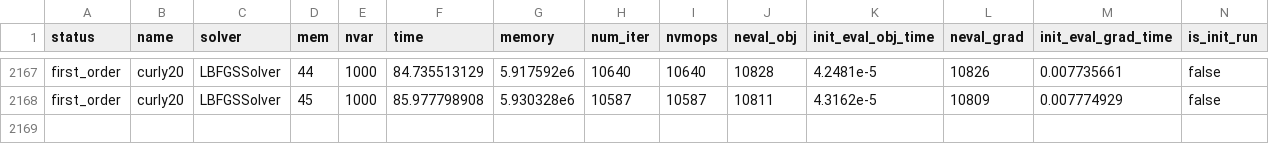
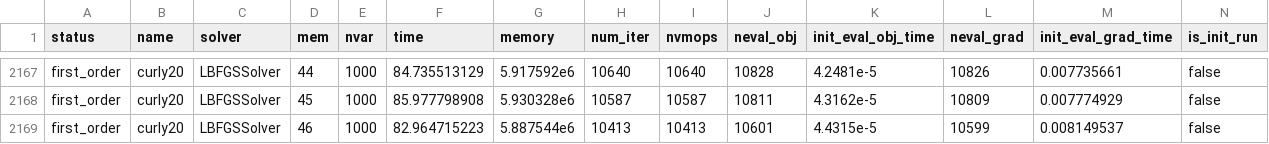
Before and after one commit to nishanmudalige/OptimizationParameterTuning, a CSV file: Julia Notebook/results/lbfgs_scalable.csv, drawn as a sheet; only a part is shown, gaps mark what is left out.

```diff
--- a/Julia Notebook/results/lbfgs_scalable.csv
+++ b/Julia Notebook/results/lbfgs_scalable.csv
@@ -2168 +2168,2 @@ first_order,curly20,LBFGSSolver,44,1000,84.735513129,5.917592e6,10640,10640,1082
 first_order,curly20,LBFGSSolver,45,1000,85.977798908,5.930328e6,10587,10587,10811,4.3162e-5,10809,0.007774929,false
+first_order,curly20,LBFGSSolver,46,1000,82.964715223,5.887544e6,10413,10413,10601,4.4315e-5,10599,0.008149537,false
```
Also changed, not shown: 1 other file.
